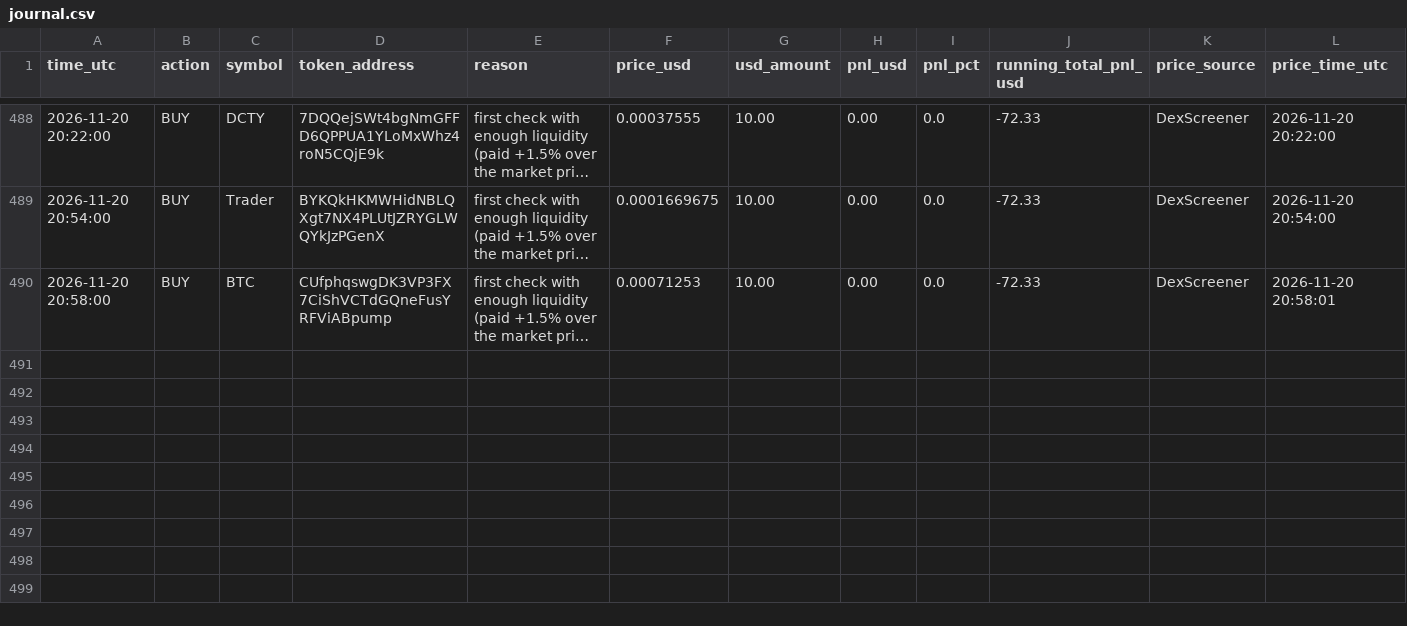
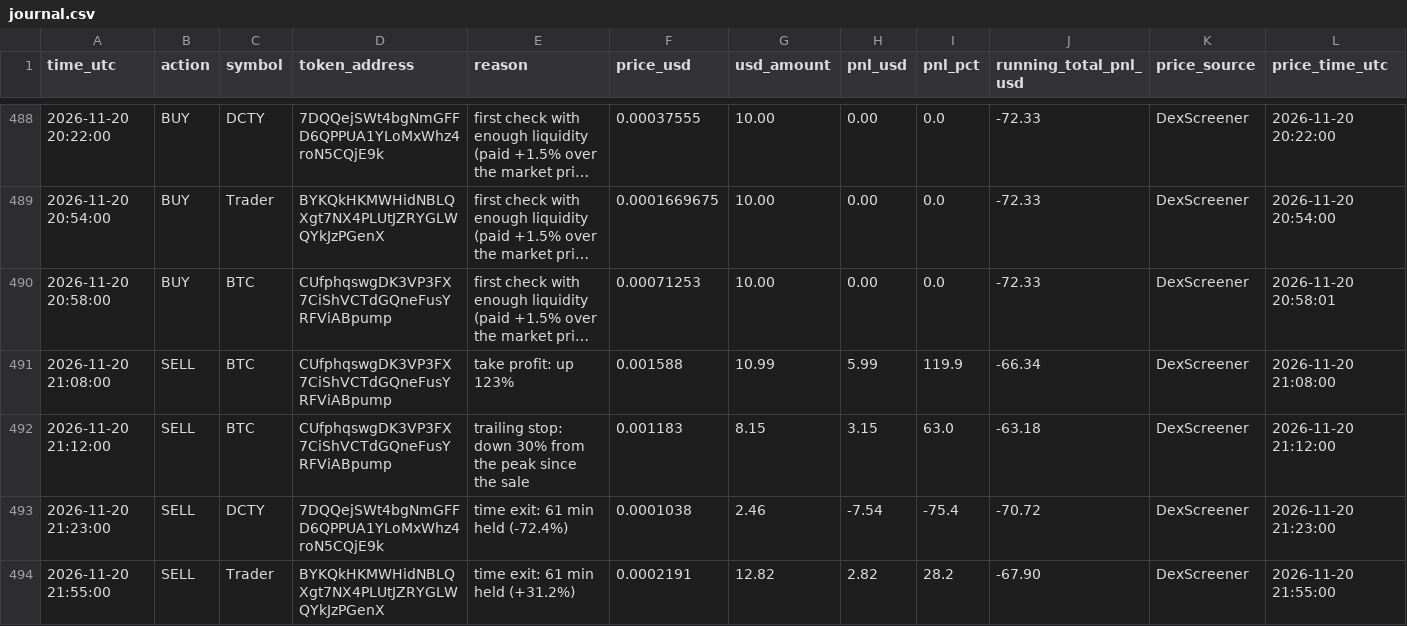
Before and after one commit to Asayed36/trading-bot, a CSV file: data/main-1min/liquid/l2/journal.csv, drawn as a sheet; only a part is shown, gaps mark what is left out; long unchanged cells end in …; the diff names each change by its address in the sheet, - before the commit and + after, or states it on an @@ line.

```diff
--- a/data/main-1min/liquid/l2/journal.csv
+++ b/data/main-1min/liquid/l2/journal.csv
+row 491: 2026-11-20 21:08:00 | SELL | BTC | CUfphqswgDK3VP3FX7CiShVCTdGQneFusYRFViABpump | take profit: up 123% | 0.001588 | 10.99 | 5.99 | 119.9 | -66.34 | DexScreener | 2026-11-20 21:08:00
+row 492: 2026-11-20 21:12:00 | SELL | BTC | CUfphqswgDK3VP3FX7CiShVCTdGQneFusYRFViABpump | trailing stop: down 30% from the peak since the sale | 0.001183 | 8.15 | 3.15 | 63.0 | -63.18 | DexScreener | 2026-11-20 21:12:00
+row 493: 2026-11-20 21:23:00 | SELL | DCTY | 7DQQejSWt4bgNmGFFD6QPPUA1YLoMxWhz4roN5CQjE9k | time exit: 61 min held (-72.4%) | 0.0001038 | 2.46 | -7.54 | -75.4 | -70.72 | DexScreener | 2026-11-20 21:23:00
+row 494: 2026-11-20 21:55:00 | SELL | Trader | BYKQkHKMWHidNBLQXgt7NX4PLUtJZRYGLWQYkJzPGenX | time exit: 61 min held (+31.2%) | 0.0002191 | 12.82 | 2.82 | 28.2 | -67.90 | DexScreener | 2026-11-20 21:55:00
```
Also changed, not shown: data/main-1min/liquid/l1/journal.csv, data/main-1min/liquid/l3/journal.csv, 23 other files.
